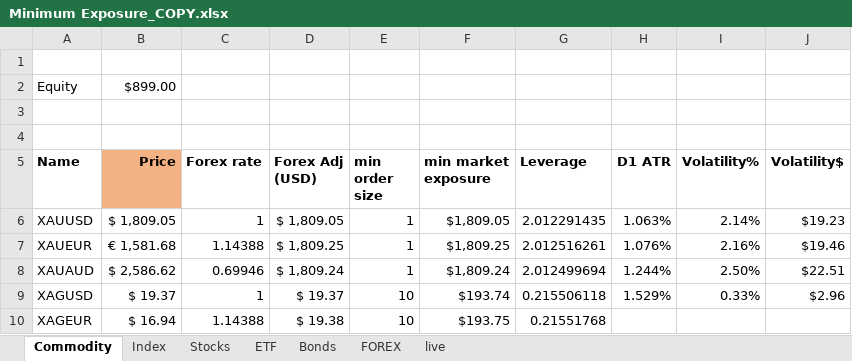
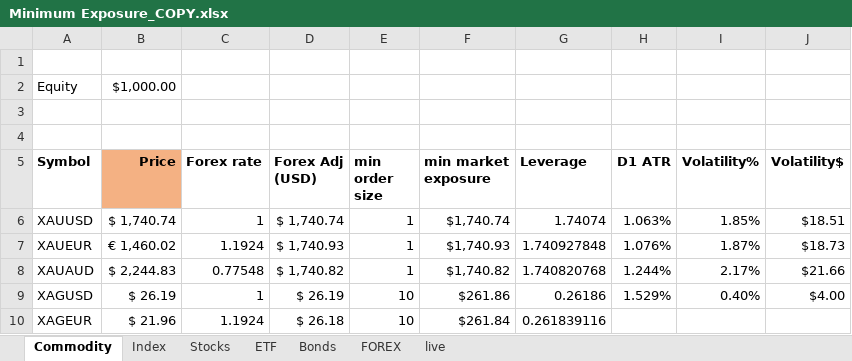
Before and after one commit to Kiran-Sawant/Bridge, an Excel workbook: Bridge/Minimum Exposure_COPY.xlsx, sheet Commodity, drawn as a sheet; only a part is shown; values as stored, in another font and other column widths than the file's, no borders; conditional formats not drawn; the diff covers the shown part only; the diff names each change by its address in the sheet, - before the commit and + after, or states it on an @@ line.

Commit message:
changed naem to symbol

```diff
--- a/Bridge/Minimum Exposure_COPY.xlsx (sheet Commodity)
+++ b/Bridge/Minimum Exposure_COPY.xlsx (sheet Commodity)
-B2 (Price): $899.00
+B2 (Price): $1,000.00
-A5: Name
+A5: Symbol
-B6 (Price): $ 1,809.05
+B6 (Price): $ 1,740.74
-D6 (Forex Adj (USD)): $ 1,809.05
+D6 (Forex Adj (USD)): $ 1,740.74
-F6 (min market exposure): $1,809.05
+F6 (min market exposure): $1,740.74
-G6 (Leverage): 2.012291435
+G6 (Leverage): 1.74074
-I6 (Volatility%): 2.14%
+I6 (Volatility%): 1.85%
-J6 (Volatility$): $19.23
+J6 (Volatility$): $18.51
-B7 (Price): € 1,581.68
+B7 (Price): € 1,460.02
-C7 (Forex rate): 1.14388
+C7 (Forex rate): 1.1924
-D7 (Forex Adj (USD)): $ 1,809.25
+D7 (Forex Adj (USD)): $ 1,740.93
-F7 (min market exposure): $1,809.25
+F7 (min market exposure): $1,740.93
-G7 (Leverage): 2.012516261
+G7 (Leverage): 1.740927848
-I7 (Volatility%): 2.16%
+I7 (Volatility%): 1.87%
-J7 (Volatility$): $19.46
+J7 (Volatility$): $18.73
-B8 (Price): $ 2,586.62
+B8 (Price): $ 2,244.83
-C8 (Forex rate): 0.69946
+C8 (Forex rate): 0.77548
-D8 (Forex Adj (USD)): $ 1,809.24
+D8 (Forex Adj (USD)): $ 1,740.82
-F8 (min market exposure): $1,809.24
+F8 (min market exposure): $1,740.82
-G8 (Leverage): 2.012499694
+G8 (Leverage): 1.740820768
-I8 (Volatility%): 2.50%
+I8 (Volatility%): 2.17%
-J8 (Volatility$): $22.51
+J8 (Volatility$): $21.66
-B9 (Price): $ 19.37
+B9 (Price): $ 26.19
-D9 (Forex Adj (USD)): $ 19.37
+D9 (Forex Adj (USD)): $ 26.19
-F9 (min market exposure): $193.74
+F9 (min market exposure): $261.86
-G9 (Leverage): 0.215506118
+G9 (Leverage): 0.26186
-I9 (Volatility%): 0.33%
+I9 (Volatility%): 0.40%
-J9 (Volatility$): $2.96
+J9 (Volatility$): $4.00
-B10 (Price): $ 16.94
+B10 (Price): $ 21.96
-C10 (Forex rate): 1.14388
+C10 (Forex rate): 1.1924
-D10 (Forex Adj (USD)): $ 19.38
+D10 (Forex Adj (USD)): $ 26.18
-F10 (min market exposure): $193.75
+F10 (min market exposure): $261.84
-G10 (Leverage): 0.21551768
+G10 (Leverage): 0.261839116
```
Also changed, not shown: 42 edited cells elsewhere in this sheet, sheet FOREX, sheet Stocks, sheet live, sheet ETF, sheet Index, sheet Bonds.
